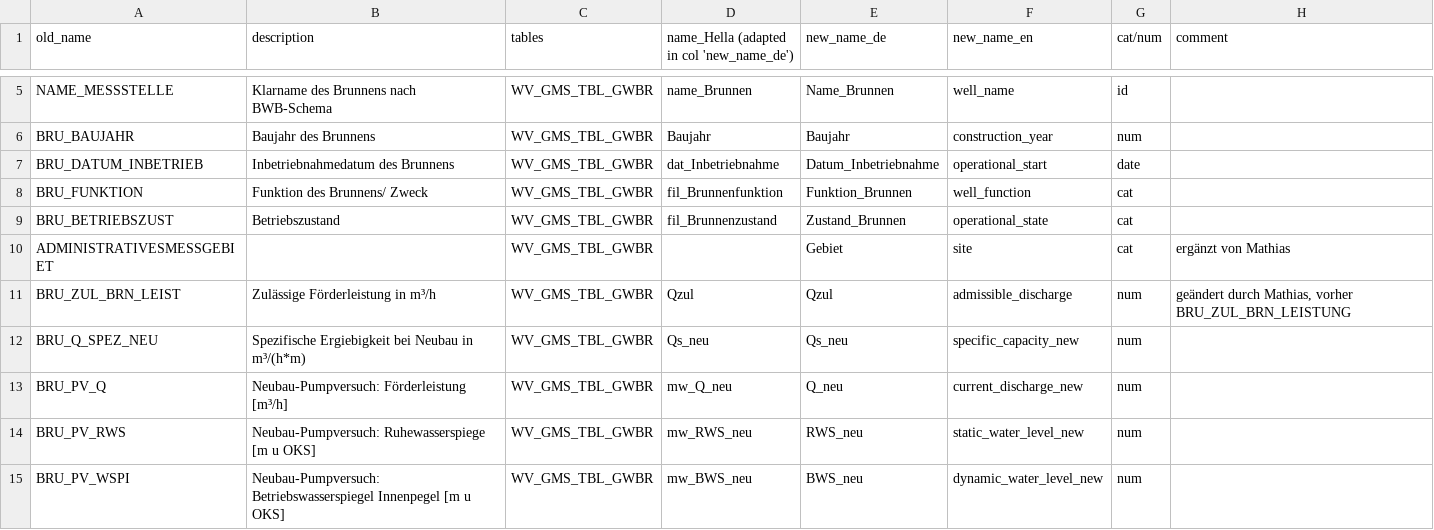
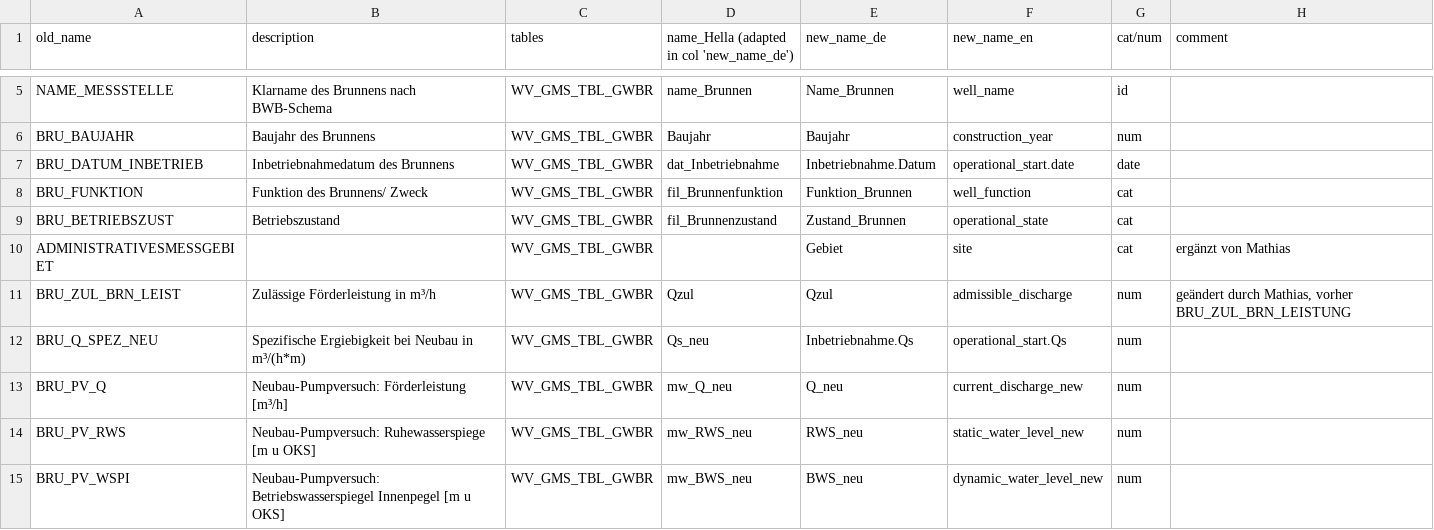
Before and after one commit to KWB-R/dwc.wells, a CSV file: inst/extdata/renamings/main.csv, drawn as a sheet; only a part is shown, gaps mark what is left out.

Commit message:
Add translation for "inbetriebnahme" (#5)
for details see: https://github.com/KWB-R/dwc.wells/issues/5#issuecomment-832114183

```diff
--- a/inst/extdata/renamings/main.csv
+++ b/inst/extdata/renamings/main.csv
@@ -6,3 +6,3 @@ NAME_MESSSTELLE;Klarname des Brunnens nach BWB-Schema;WV_GMS_TBL_GWBR;name_Brunn
 BRU_BAUJAHR;Baujahr des Brunnens;WV_GMS_TBL_GWBR;Baujahr;Baujahr;construction_year;num;
-BRU_DATUM_INBETRIEB;Inbetriebnahmedatum des Brunnens;WV_GMS_TBL_GWBR;dat_Inbetriebnahme;Datum_Inbetriebnahme;operational_start;date;
+BRU_DATUM_INBETRIEB;Inbetriebnahmedatum des Brunnens;WV_GMS_TBL_GWBR;dat_Inbetriebnahme;Inbetriebnahme.Datum;operational_start.date;date;
 BRU_FUNKTION;Funktion des Brunnens/ Zweck;WV_GMS_TBL_GWBR;fil_Brunnenfunktion;Funktion_Brunnen;well_function;cat;
@@ -11,3 +11,3 @@ ADMINISTRATIVESMESSGEBIET;;WV_GMS_TBL_GWBR;;Gebiet;site;cat;ergänzt von Mathias
 BRU_ZUL_BRN_LEIST;Zulässige Förderleistung in m³/h;WV_GMS_TBL_GWBR;Qzul;Qzul;admissible_discharge;num;geändert durch Mathias, vorher BRU_ZUL_BRN_LEISTUNG
-BRU_Q_SPEZ_NEU;Spezifische Ergiebigkeit bei Neubau in m³/(h*m);WV_GMS_TBL_GWBR;Qs_neu;Qs_neu;specific_capacity_new;num;
+BRU_Q_SPEZ_NEU;Spezifische Ergiebigkeit bei Neubau in m³/(h*m);WV_GMS_TBL_GWBR;Qs_neu;Inbetriebnahme.Qs;operational_start.Qs;num;
 BRU_PV_Q;Neubau-Pumpversuch: Förderleistung [m³/h];WV_GMS_TBL_GWBR;mw_Q_neu;Q_neu;current_discharge_new;num;
```
Also changed, not shown: 2 other files.
